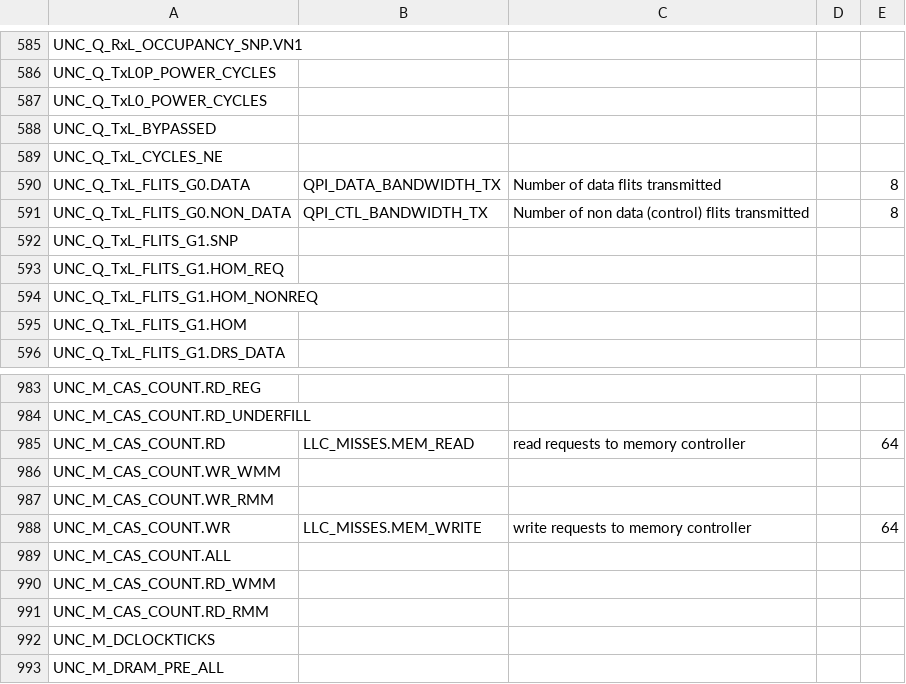
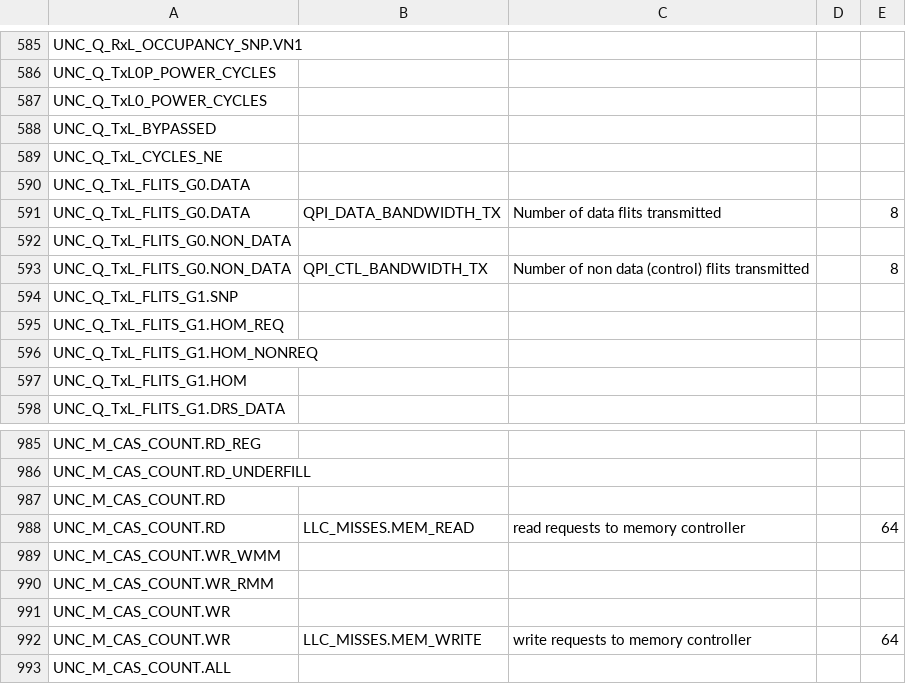
Before and after one commit to intel/event-converter-for-linux-perf, a CSV file: perf-uncore-events-bdx.csv, drawn as a sheet; only a part is shown, gaps mark what is left out; the shorter side is filled out with more unchanged rows; the diff names each change by its address in the sheet, - before the commit and + after, or states it on an @@ line.

```diff
--- a/perf-uncore-events-bdx.csv
+++ b/perf-uncore-events-bdx.csv
+row 590: UNC_Q_TxL_FLITS_G0.DATA
+row 592: UNC_Q_TxL_FLITS_G0.NON_DATA
+row 987: UNC_M_CAS_COUNT.RD
+row 991: UNC_M_CAS_COUNT.WR
```
Also changed, not shown: perf-uncore-events-clx.csv, perf-uncore-events-hsw.csv, 3 other files.
